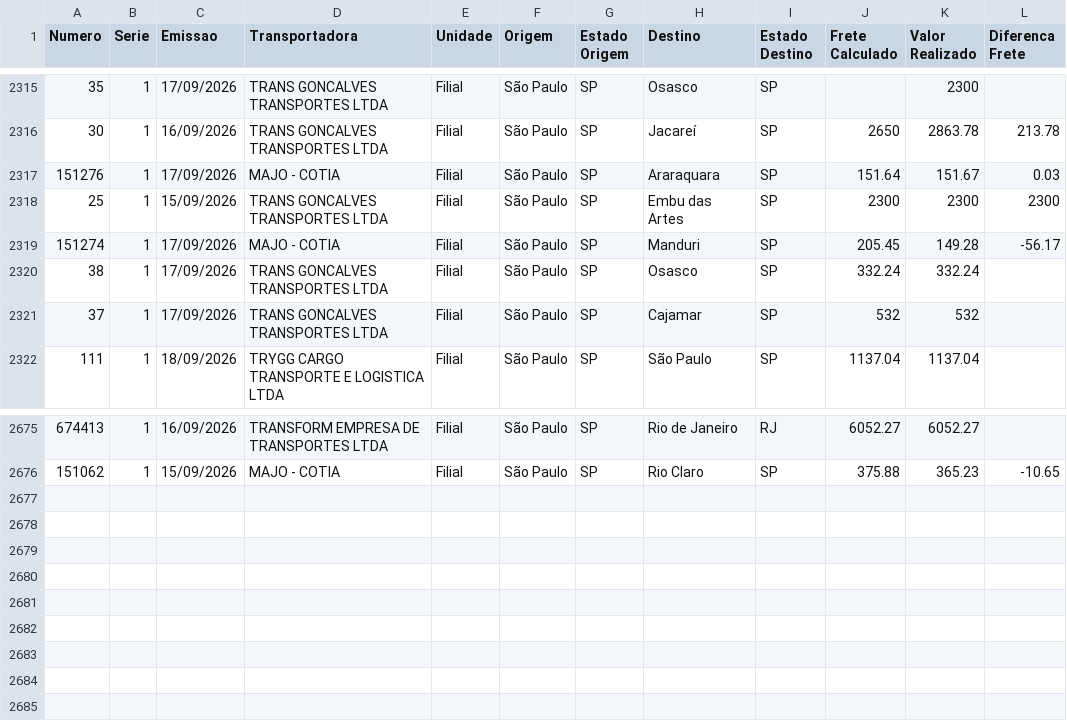
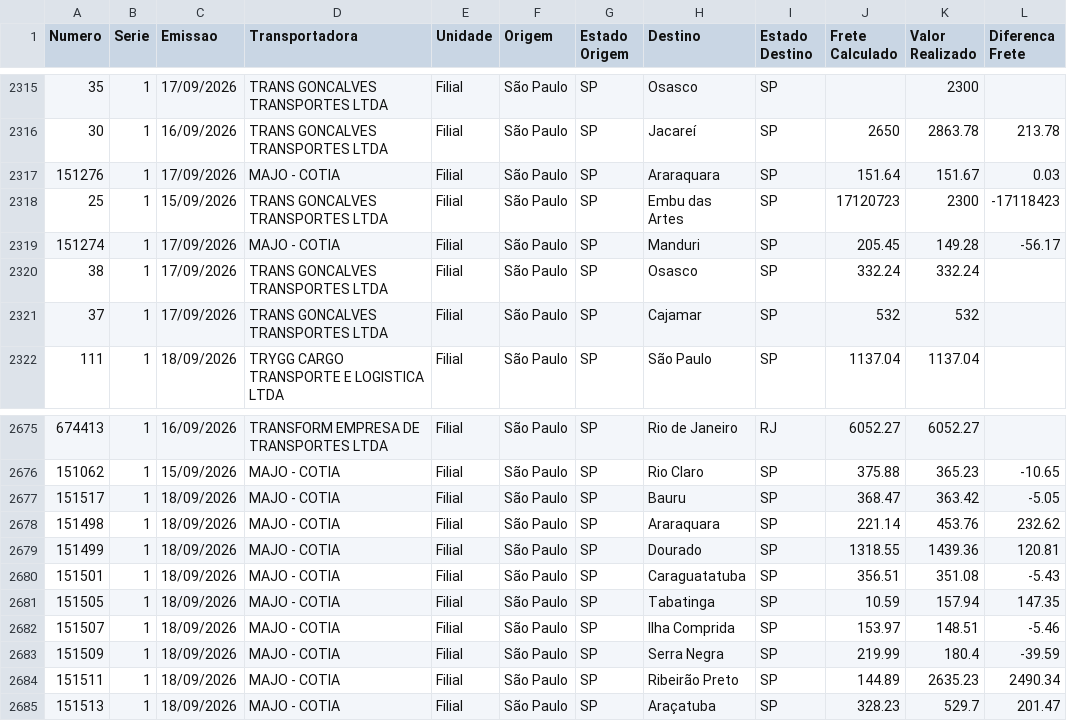
Before and after one commit to DashMonitoramento/Dashboard-Monitoramento-Web, a CSV file: assets/data/sample-data-indicador-frete-transportadora.csv, drawn as a sheet; only a part is shown, gaps mark what is left out.

Commit message:
Atualiza assets/data/sample-data-indicador-frete-transportadora.csv via script (2026-09-22 08:36)

```diff
--- a/assets/data/sample-data-indicador-frete-transportadora.csv
+++ b/assets/data/sample-data-indicador-frete-transportadora.csv
@@ -2317,3 +2317,3 @@ Numero;Serie;Emissao;Transportadora;Unidade;Origem;Estado Origem;Destino;Estado
 151276;1;17/09/2026;MAJO - COTIA;Filial;São Paulo;SP;Araraquara;SP;151.64;151.67;0.03
-25;1;15/09/2026;TRANS GONCALVES TRANSPORTES LTDA;Filial;São Paulo;SP;Embu das Artes;SP;2300;2300;2300
+25;1;15/09/2026;TRANS GONCALVES TRANSPORTES LTDA;Filial;São Paulo;SP;Embu das Artes;SP;17120723;2300;-17118423
 151274;1;17/09/2026;MAJO - COTIA;Filial;São Paulo;SP;Manduri;SP;205.45;149.28;-56.17
@@ -2676 +2676,10 @@ Numero;Serie;Emissao;Transportadora;Unidade;Origem;Estado Origem;Destino;Estado
 151062;1;15/09/2026;MAJO - COTIA;Filial;São Paulo;SP;Rio Claro;SP;375.88;365.23;-10.65
+151517;1;18/09/2026;MAJO - COTIA;Filial;São Paulo;SP;Bauru;SP;368.47;363.42;-5.05
+151498;1;18/09/2026;MAJO - COTIA;Filial;São Paulo;SP;Araraquara;SP;221.14;453.76;232.62
+151499;1;18/09/2026;MAJO - COTIA;Filial;São Paulo;SP;Dourado;SP;1318.55;1439.36;120.81
+151501;1;18/09/2026;MAJO - COTIA;Filial;São Paulo;SP;Caraguatatuba;SP;356.51;351.08;-5.43
+151505;1;18/09/2026;MAJO - COTIA;Filial;São Paulo;SP;Tabatinga;SP;10.59;157.94;147.35
+151507;1;18/09/2026;MAJO - COTIA;Filial;São Paulo;SP;Ilha Comprida;SP;153.97;148.51;-5.46
+151509;1;18/09/2026;MAJO - COTIA;Filial;São Paulo;SP;Serra Negra;SP;219.99;180.4;-39.59
+151511;1;18/09/2026;MAJO - COTIA;Filial;São Paulo;SP;Ribeirão Preto;SP;144.89;2635.23;2490.34
+151513;1;18/09/2026;MAJO - COTIA;Filial;São Paulo;SP;Araçatuba;SP;328.23;529.7;201.47
```
